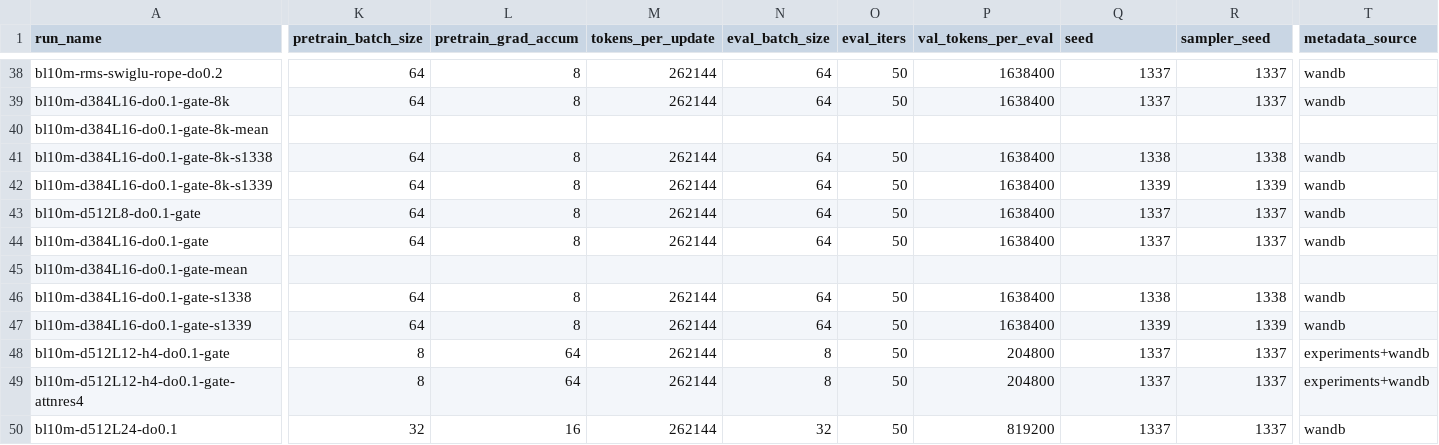
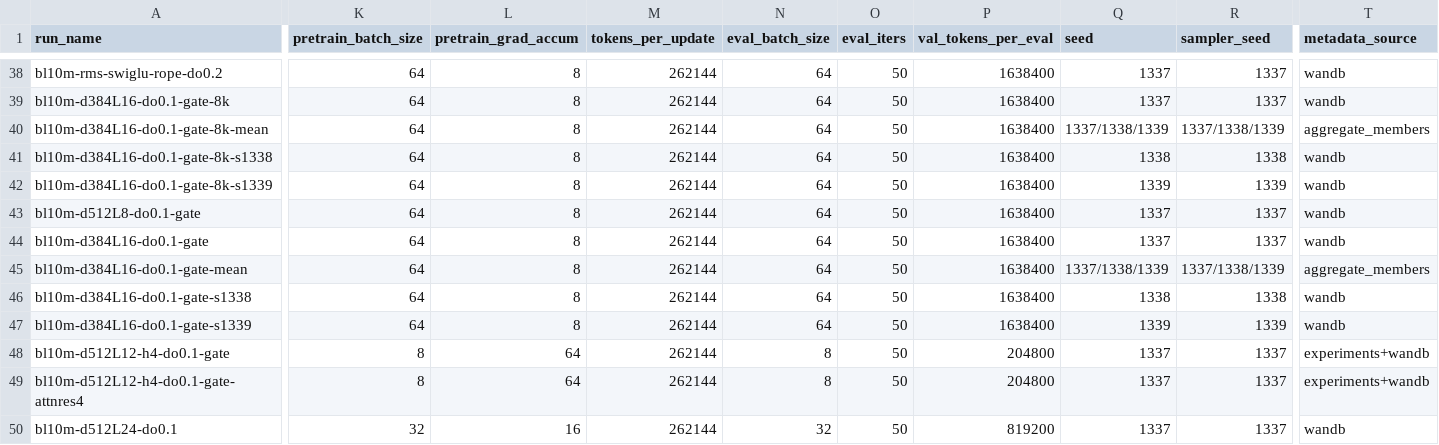
Before and after one commit to YpLarryWang/nanoGPT, a CSV file: eval/results/all_runs.csv, drawn as a sheet; only a part is shown, gaps mark what is left out; the diff covers the shown part only; the diff names each change by its address in the sheet, - before the commit and + after, or states it on an @@ line.

Commit message:
eval/results: complete batch metadata backfill

```diff
--- a/eval/results/all_runs.csv
+++ b/eval/results/all_runs.csv
-K40 (pretrain_batch_size): (empty)
+K40 (pretrain_batch_size): 64
-L40 (pretrain_grad_accum): (empty)
+L40 (pretrain_grad_accum): 8
-M40 (tokens_per_update): (empty)
+M40 (tokens_per_update): 262144
-N40 (eval_batch_size): (empty)
+N40 (eval_batch_size): 64
-O40 (eval_iters): (empty)
+O40 (eval_iters): 50
-P40 (val_tokens_per_eval): (empty)
+P40 (val_tokens_per_eval): 1638400
-Q40 (seed): (empty)
+Q40 (seed): 1337/1338/1339
-R40 (sampler_seed): (empty)
+R40 (sampler_seed): 1337/1338/1339
-T40 (metadata_source): (empty)
+T40 (metadata_source): aggregate_members
-K45 (pretrain_batch_size): (empty)
+K45 (pretrain_batch_size): 64
-L45 (pretrain_grad_accum): (empty)
+L45 (pretrain_grad_accum): 8
-M45 (tokens_per_update): (empty)
+M45 (tokens_per_update): 262144
-N45 (eval_batch_size): (empty)
+N45 (eval_batch_size): 64
-O45 (eval_iters): (empty)
+O45 (eval_iters): 50
-P45 (val_tokens_per_eval): (empty)
+P45 (val_tokens_per_eval): 1638400
-Q45 (seed): (empty)
+Q45 (seed): 1337/1338/1339
-R45 (sampler_seed): (empty)
+R45 (sampler_seed): 1337/1338/1339
-T45 (metadata_source): (empty)
+T45 (metadata_source): aggregate_members
```
Also changed, not shown: 27 edited cells elsewhere in this file, eval/results/training_metadata.csv, 1 other file.
